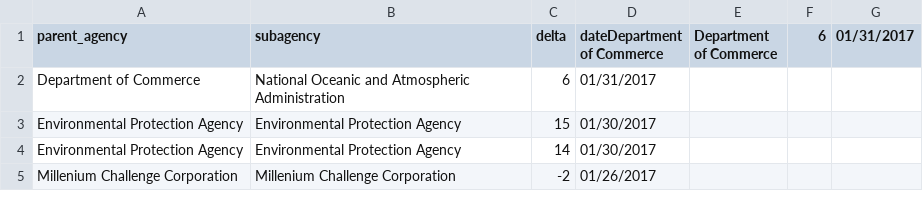
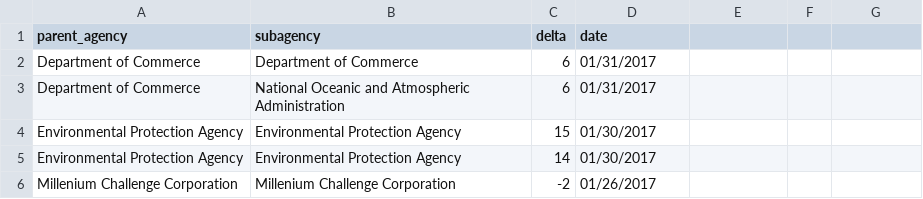
Before and after one commit to hancush/eyeball, a CSV file: log.csv, drawn as a sheet.

Commit message:
fixes log.csv formatting

```diff
--- a/log.csv
+++ b/log.csv
@@ -1,2 +1,3 @@
-parent_agency,subagency,delta,dateDepartment of Commerce,Department of Commerce,6,01/31/2017
+parent_agency,subagency,delta,date
+Department of Commerce,Department of Commerce,6,01/31/2017
 Department of Commerce,National Oceanic and Atmospheric Administration,6,01/31/2017
```
